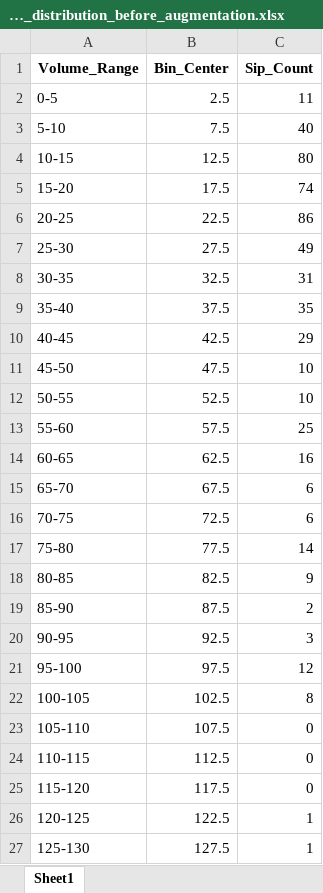
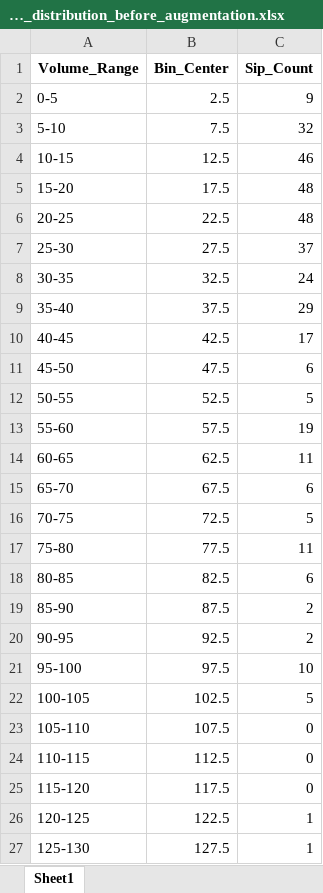
Before and after one commit to alirezamxi/Hydrocare, an Excel workbook: labeled/june/inspection/sip_volume_distribution_before_augmentation.xlsx, sheet Sheet1, drawn as a sheet; only a part is shown; values as stored, in another font and other column widths than the file's, no borders; the diff names each change by its address in the sheet, - before the commit and + after, or states it on an @@ line.

Commit message:
Add cleaned and split data for TCN project

```diff
--- a/labeled/june/inspection/sip_volume_distribution_before_augmentation.xlsx (sheet Sheet1)
+++ b/labeled/june/inspection/sip_volume_distribution_before_augmentation.xlsx (sheet Sheet1)
-C2 (Sip_Count): 11
+C2 (Sip_Count): 9
-C3 (Sip_Count): 40
+C3 (Sip_Count): 32
-C4 (Sip_Count): 80
+C4 (Sip_Count): 46
-C5 (Sip_Count): 74
+C5 (Sip_Count): 48
-C6 (Sip_Count): 86
+C6 (Sip_Count): 48
-C7 (Sip_Count): 49
+C7 (Sip_Count): 37
-C8 (Sip_Count): 31
+C8 (Sip_Count): 24
-C9 (Sip_Count): 35
+C9 (Sip_Count): 29
-C10 (Sip_Count): 29
+C10 (Sip_Count): 17
-C11 (Sip_Count): 10
+C11 (Sip_Count): 6
-C12 (Sip_Count): 10
+C12 (Sip_Count): 5
-C13 (Sip_Count): 25
+C13 (Sip_Count): 19
-C14 (Sip_Count): 16
+C14 (Sip_Count): 11
-C16 (Sip_Count): 6
+C16 (Sip_Count): 5
-C17 (Sip_Count): 14
+C17 (Sip_Count): 11
-C18 (Sip_Count): 9
+C18 (Sip_Count): 6
-C20 (Sip_Count): 3
+C20 (Sip_Count): 2
-C21 (Sip_Count): 12
+C21 (Sip_Count): 10
-C22 (Sip_Count): 8
+C22 (Sip_Count): 5
```
Also changed, not shown: labeled/june/inspection/sip_volume_distribution_after_augmentation.xlsx, 15 other files.
